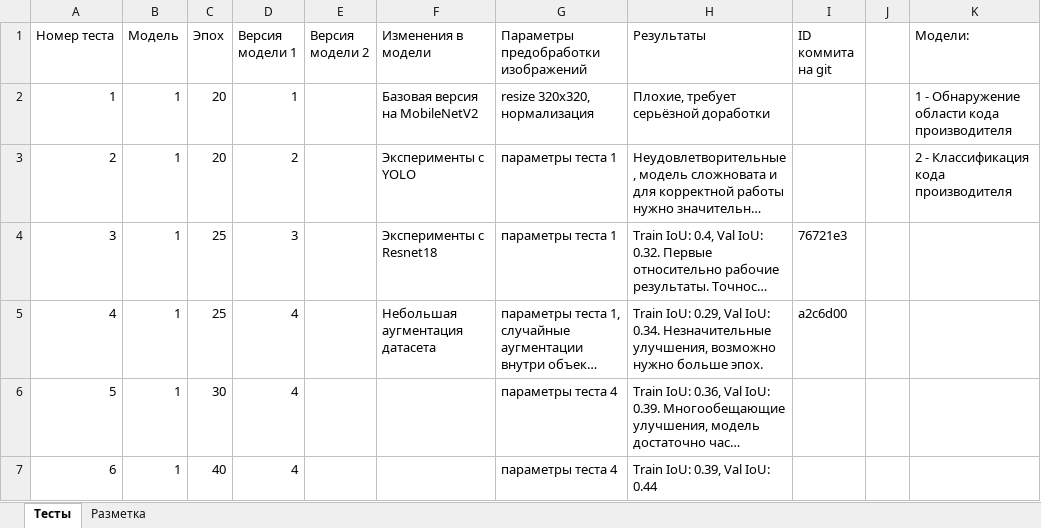
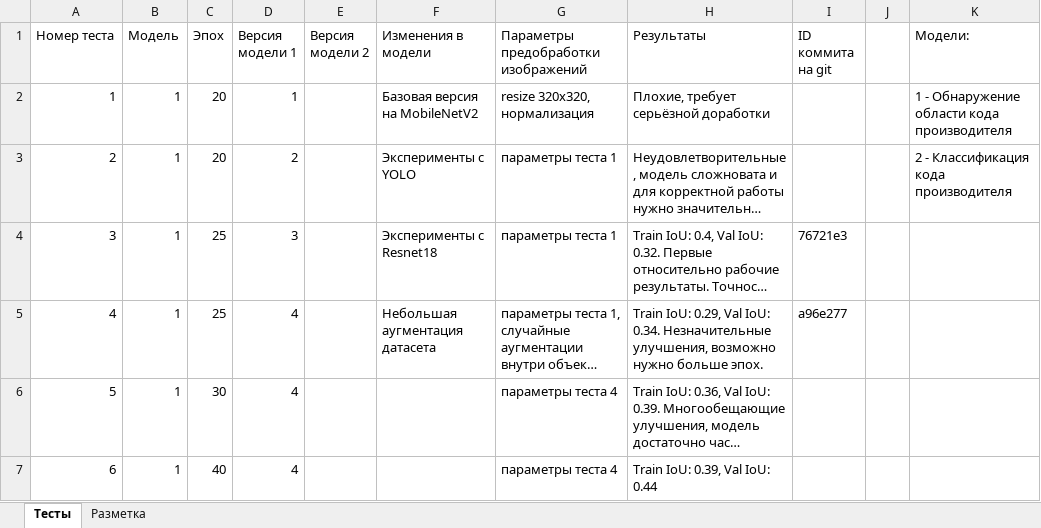
Before and after one commit to VavakinV/balk-classifier, an Excel workbook: media/meta.xlsx, sheet Тесты, drawn as a sheet; only a part is shown; long unchanged cells end in …; values as stored, in another font and other column widths than the file's, no borders; the diff names each change by its address in the sheet, - before the commit and + after, or states it on an @@ line.

```diff
--- a/media/meta.xlsx (sheet Тесты)
+++ b/media/meta.xlsx (sheet Тесты)
-I5 (ID коммита на git): a2c6d00
+I5 (ID коммита на git): a96e277
```
Also changed, not shown: 1 other file.
